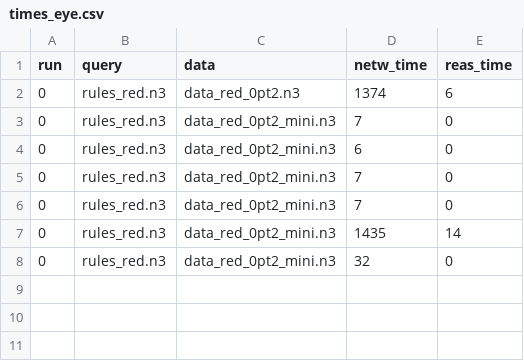
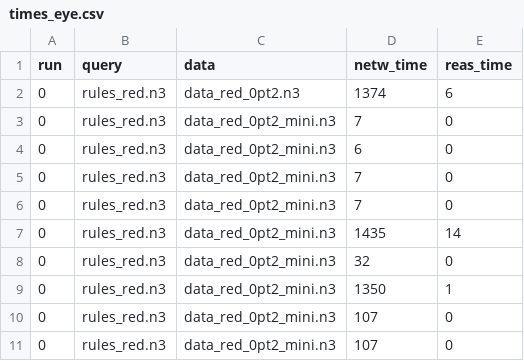
Before and after one commit to josd/fun3, a CSV file: python/tests-bench/zika/red/results/times_eye.csv, drawn as a sheet.

```diff
--- a/python/tests-bench/zika/red/results/times_eye.csv
+++ b/python/tests-bench/zika/red/results/times_eye.csv
@@ -8 +8,4 @@ run,query,data,netw_time,reas_time
 0,rules_red.n3,data_red_0pt2_mini.n3,32,0
+0,rules_red.n3,data_red_0pt2_mini.n3,1350,1
+0,rules_red.n3,data_red_0pt2_mini.n3,107,0
+0,rules_red.n3,data_red_0pt2_mini.n3,107,0
```
Also changed, not shown: 2 other files.
